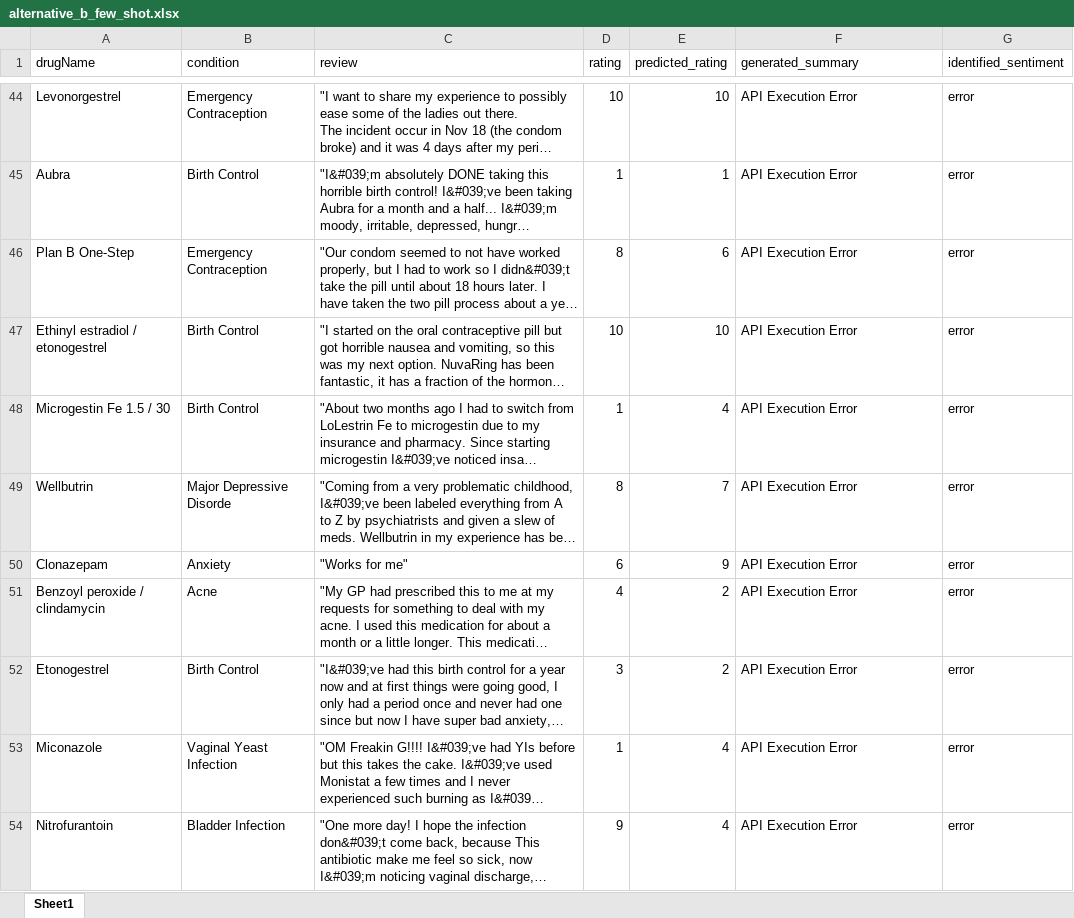
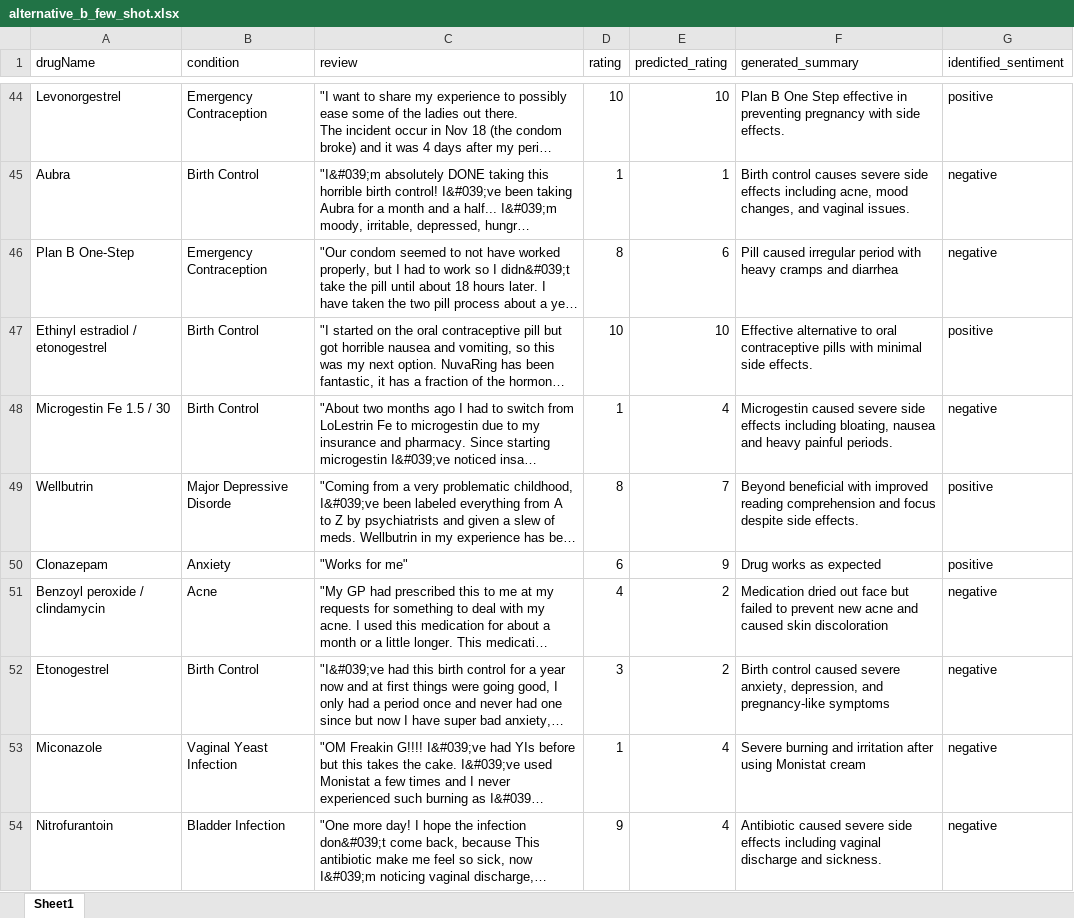
Before and after one commit to Hana-esf/drug-review-rating-prediction, an Excel workbook: outputs/alternative_b_few_shot.xlsx, sheet Sheet1, drawn as a sheet; only a part is shown, gaps mark what is left out; long unchanged cells end in …; values as stored, in another font and other column widths than the file's, no borders; the diff covers the shown part only; the diff names each change by its address in the sheet, - before the commit and + after, or states it on an @@ line.

```diff
--- a/outputs/alternative_b_few_shot.xlsx (sheet Sheet1)
+++ b/outputs/alternative_b_few_shot.xlsx (sheet Sheet1)
-F44 (generated_summary): API Execution Error
+F44 (generated_summary): Plan B One Step effective in preventing pregnancy with side effects.
-G44 (identified_sentiment): error
+G44 (identified_sentiment): positive
-F45 (generated_summary): API Execution Error
+F45 (generated_summary): Birth control causes severe side effects including acne, mood changes, and vaginal issues.
-G45:G46 (identified_sentiment): error
+G45:G46 (identified_sentiment): negative
-F46 (generated_summary): API Execution Error
+F46 (generated_summary): Pill caused irregular period with heavy cramps and diarrhea
-F47 (generated_summary): API Execution Error
+F47 (generated_summary): Effective alternative to oral contraceptive pills with minimal side effects.
-G47 (identified_sentiment): error
+G47 (identified_sentiment): positive
-F48 (generated_summary): API Execution Error
+F48 (generated_summary): Microgestin caused severe side effects including bloating, nausea and heavy painful periods.
-G48 (identified_sentiment): error
+G48 (identified_sentiment): negative
-F49 (generated_summary): API Execution Error
+F49 (generated_summary): Beyond beneficial with improved reading comprehension and focus despite side effects.
-G49:G50 (identified_sentiment): error
+G49:G50 (identified_sentiment): positive
-F50 (generated_summary): API Execution Error
+F50 (generated_summary): Drug works as expected
-F51 (generated_summary): API Execution Error
+F51 (generated_summary): Medication dried out face but failed to prevent new acne and caused skin discoloration
-G51:G54 (identified_sentiment): error
+G51:G54 (identified_sentiment): negative
-F52 (generated_summary): API Execution Error
+F52 (generated_summary): Birth control caused severe anxiety, depression, and pregnancy-like symptoms
-F53 (generated_summary): API Execution Error
+F53 (generated_summary): Severe burning and irritation after using Monistat cream
-F54 (generated_summary): API Execution Error
+F54 (generated_summary): Antibiotic caused severe side effects including vaginal discharge and sickness.
```
Also changed, not shown: 178 edited cells elsewhere in this sheet, outputs/alternative_a_zero_shot.xlsx, 2 other files.
